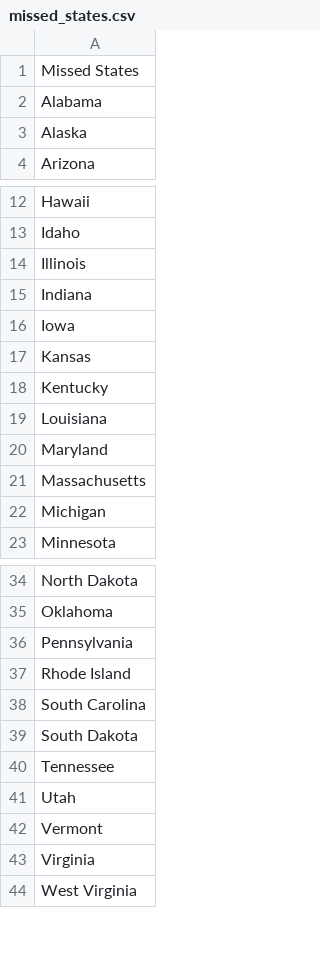
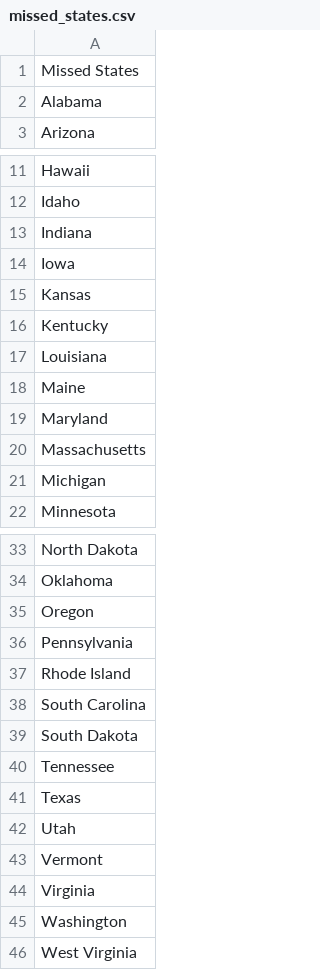
Before and after one commit to rlodhi-code/python-foundations, a CSV file: 01_data_processing/us-states-game/missed_states.csv, drawn as a sheet; only a part is shown, gaps mark what is left out.

Commit message:
Update missed_states.csv

```diff
--- a/01_data_processing/us-states-game/missed_states.csv
+++ b/01_data_processing/us-states-game/missed_states.csv
@@ -2,3 +2,2 @@ Missed States
 Alabama
-Alaska
 Arizona
@@ -13,3 +12,2 @@ Hawaii
 Idaho
-Illinois
 Indiana
@@ -19,2 +17,3 @@ Kentucky
 Louisiana
+Maine
 Maryland
@@ -35,2 +34,3 @@ North Dakota
 Oklahoma
+Oregon
 Pennsylvania
@@ -40,2 +40,3 @@ South Dakota
 Tennessee
+Texas
 Utah
@@ -43,2 +44,3 @@ Vermont
 Virginia
+Washington
 West Virginia
```
